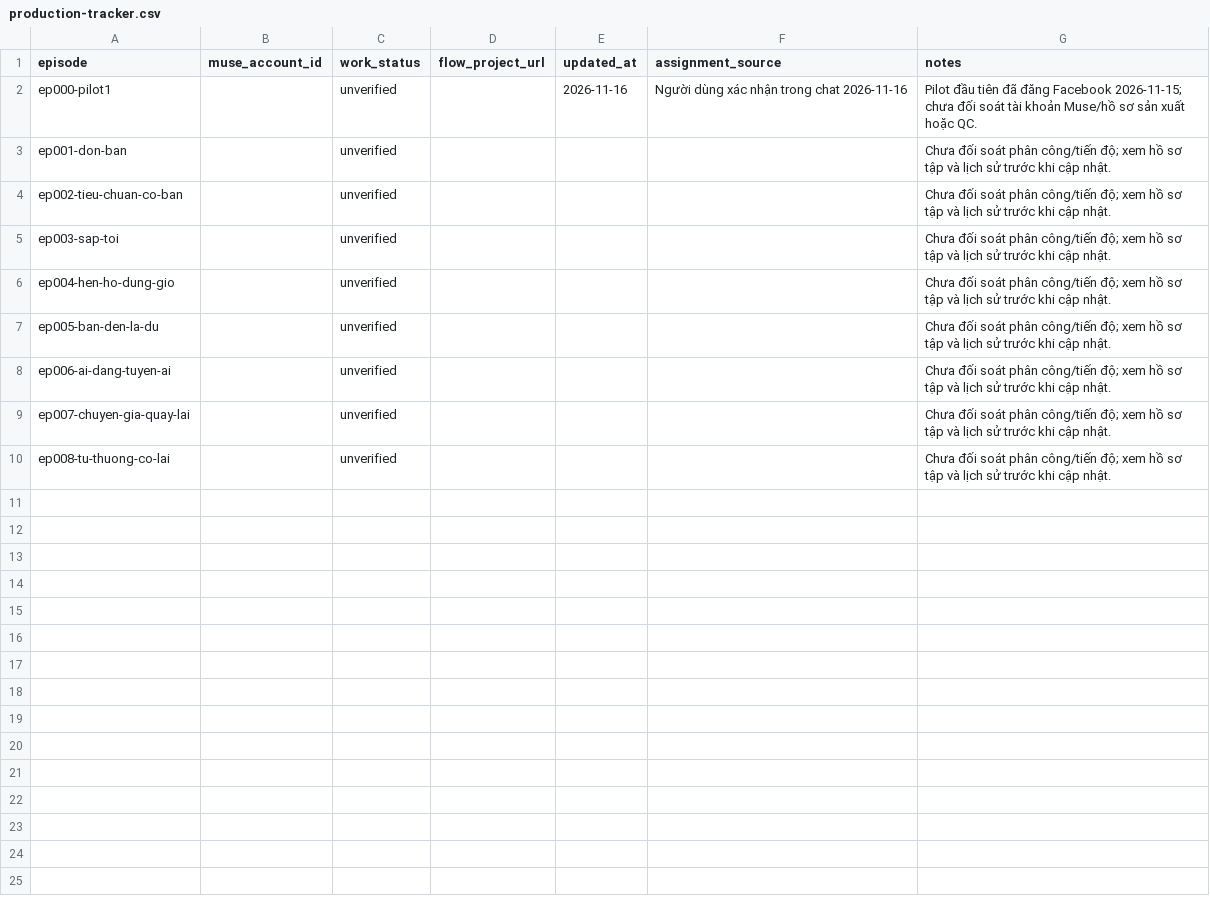
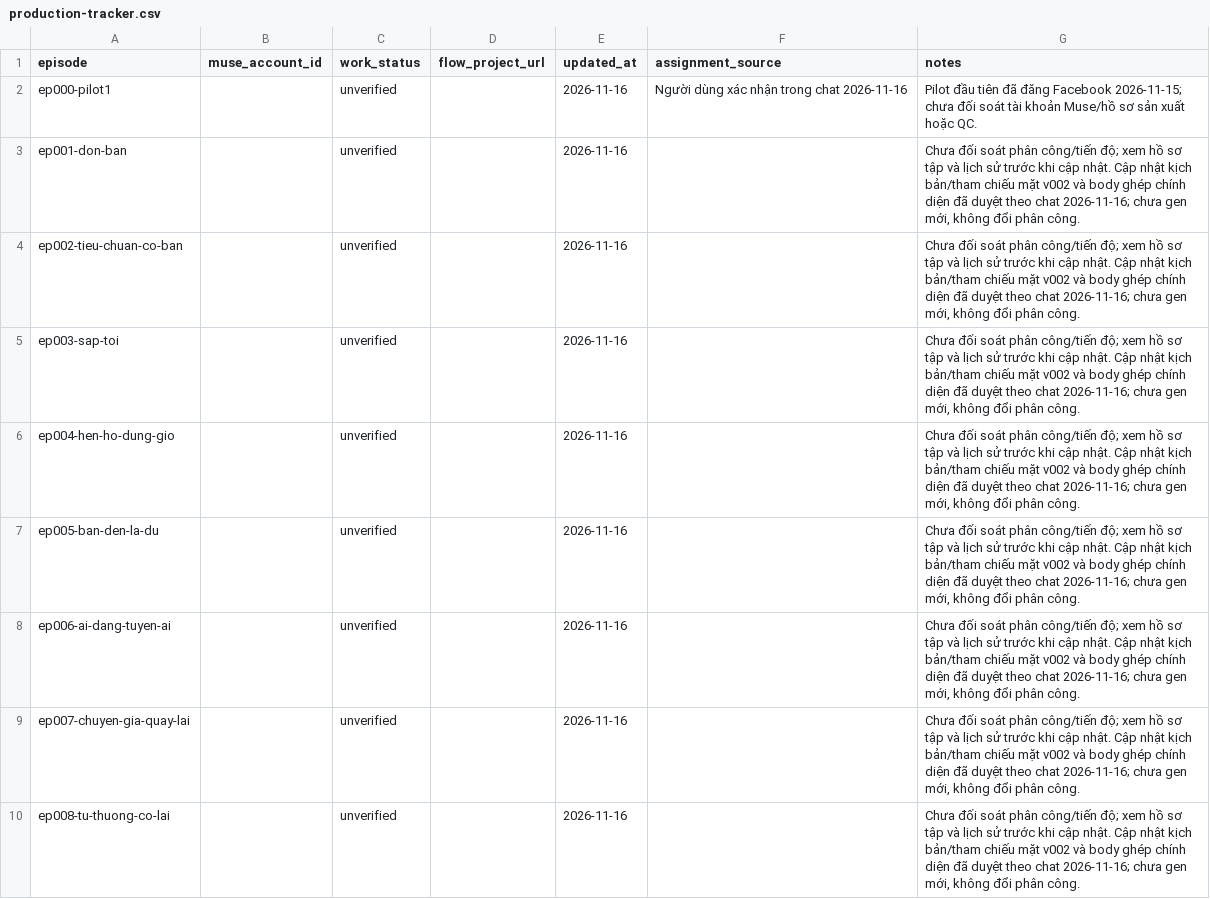
Before and after one commit to ptit9x/gen-videos-for-affiliate, a CSV file: 00_docs/production-tracker.csv, drawn as a sheet.

```diff
--- a/00_docs/production-tracker.csv
+++ b/00_docs/production-tracker.csv
@@ -2,9 +2,9 @@ episode,muse_account_id,work_status,flow_project_url,updated_at,assignment_sourc
 ep000-pilot1,,unverified,,2026-11-16,Người dùng xác nhận trong chat 2026-11-16,Pilot đầu tiên đã đăng Facebook 2026-11-15; chưa đối soát tài khoản Muse/hồ sơ sản xuất hoặc QC.
-ep001-don-ban,,unverified,,,,Chưa đối soát phân công/tiến độ; xem hồ sơ tập và lịch sử trước khi cập nhật.
-ep002-tieu-chuan-co-ban,,unverified,,,,Chưa đối soát phân công/tiến độ; xem hồ sơ tập và lịch sử trước khi cập nhật.
-ep003-sap-toi,,unverified,,,,Chưa đối soát phân công/tiến độ; xem hồ sơ tập và lịch sử trước khi cập nhật.
-ep004-hen-ho-dung-gio,,unverified,,,,Chưa đối soát phân công/tiến độ; xem hồ sơ tập và lịch sử trước khi cập nhật.
-ep005-ban-den-la-du,,unverified,,,,Chưa đối soát phân công/tiến độ; xem hồ sơ tập và lịch sử trước khi cập nhật.
-ep006-ai-dang-tuyen-ai,,unverified,,,,Chưa đối soát phân công/tiến độ; xem hồ sơ tập và lịch sử trước khi cập nhật.
-ep007-chuyen-gia-quay-lai,,unverified,,,,Chưa đối soát phân công/tiến độ; xem hồ sơ tập và lịch sử trước khi cập nhật.
-ep008-tu-thuong-co-lai,,unverified,,,,Chưa đối soát phân công/tiến độ; xem hồ sơ tập và lịch sử trước khi cập nhật.
+ep001-don-ban,,unverified,,2026-11-16,,"Chưa đối soát phân công/tiến độ; xem hồ sơ tập và lịch sử trước khi cập nhật. Cập nhật kịch bản/tham chiếu mặt v002 và body ghép chính diện đã duyệt theo chat 2026-11-16; chưa gen mới, không đổi phân công."
+ep002-tieu-chuan-co-ban,,unverified,,2026-11-16,,"Chưa đối soát phân công/tiến độ; xem hồ sơ tập và lịch sử trước khi cập nhật. Cập nhật kịch bản/tham chiếu mặt v002 và body ghép chính diện đã duyệt theo chat 2026-11-16; chưa gen mới, không đổi phân công."
+ep003-sap-toi,,unverified,,2026-11-16,,"Chưa đối soát phân công/tiến độ; xem hồ sơ tập và lịch sử trước khi cập nhật. Cập nhật kịch bản/tham chiếu mặt v002 và body ghép chính diện đã duyệt theo chat 2026-11-16; chưa gen mới, không đổi phân công."
+ep004-hen-ho-dung-gio,,unverified,,2026-11-16,,"Chưa đối soát phân công/tiến độ; xem hồ sơ tập và lịch sử trước khi cập nhật. Cập nhật kịch bản/tham chiếu mặt v002 và body ghép chính diện đã duyệt theo chat 2026-11-16; chưa gen mới, không đổi phân công."
+ep005-ban-den-la-du,,unverified,,2026-11-16,,"Chưa đối soát phân công/tiến độ; xem hồ sơ tập và lịch sử trước khi cập nhật. Cập nhật kịch bản/tham chiếu mặt v002 và body ghép chính diện đã duyệt theo chat 2026-11-16; chưa gen mới, không đổi phân công."
+ep006-ai-dang-tuyen-ai,,unverified,,2026-11-16,,"Chưa đối soát phân công/tiến độ; xem hồ sơ tập và lịch sử trước khi cập nhật. Cập nhật kịch bản/tham chiếu mặt v002 và body ghép chính diện đã duyệt theo chat 2026-11-16; chưa gen mới, không đổi phân công."
+ep007-chuyen-gia-quay-lai,,unverified,,2026-11-16,,"Chưa đối soát phân công/tiến độ; xem hồ sơ tập và lịch sử trước khi cập nhật. Cập nhật kịch bản/tham chiếu mặt v002 và body ghép chính diện đã duyệt theo chat 2026-11-16; chưa gen mới, không đổi phân công."
+ep008-tu-thuong-co-lai,,unverified,,2026-11-16,,"Chưa đối soát phân công/tiến độ; xem hồ sơ tập và lịch sử trước khi cập nhật. Cập nhật kịch bản/tham chiếu mặt v002 và body ghép chính diện đã duyệt theo chat 2026-11-16; chưa gen mới, không đổi phân công."
```
Also changed, not shown: 34 other files.
